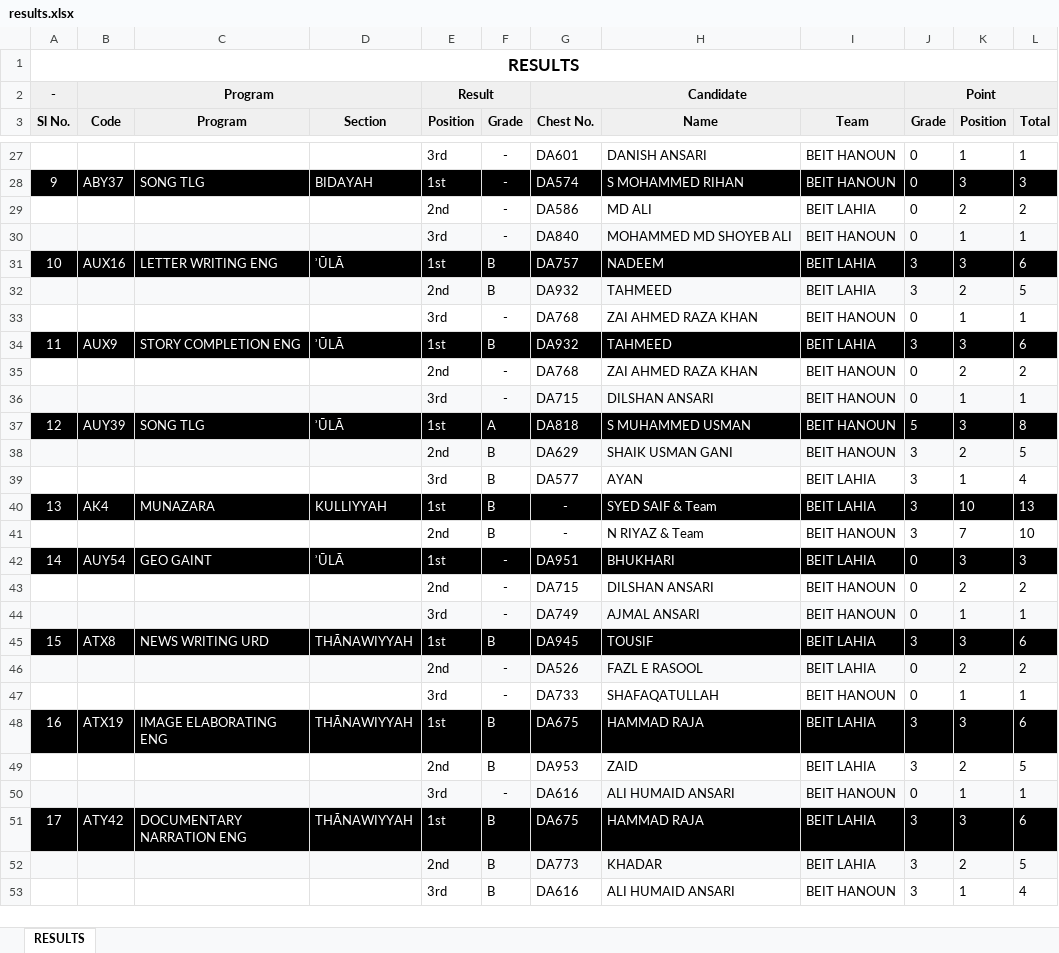
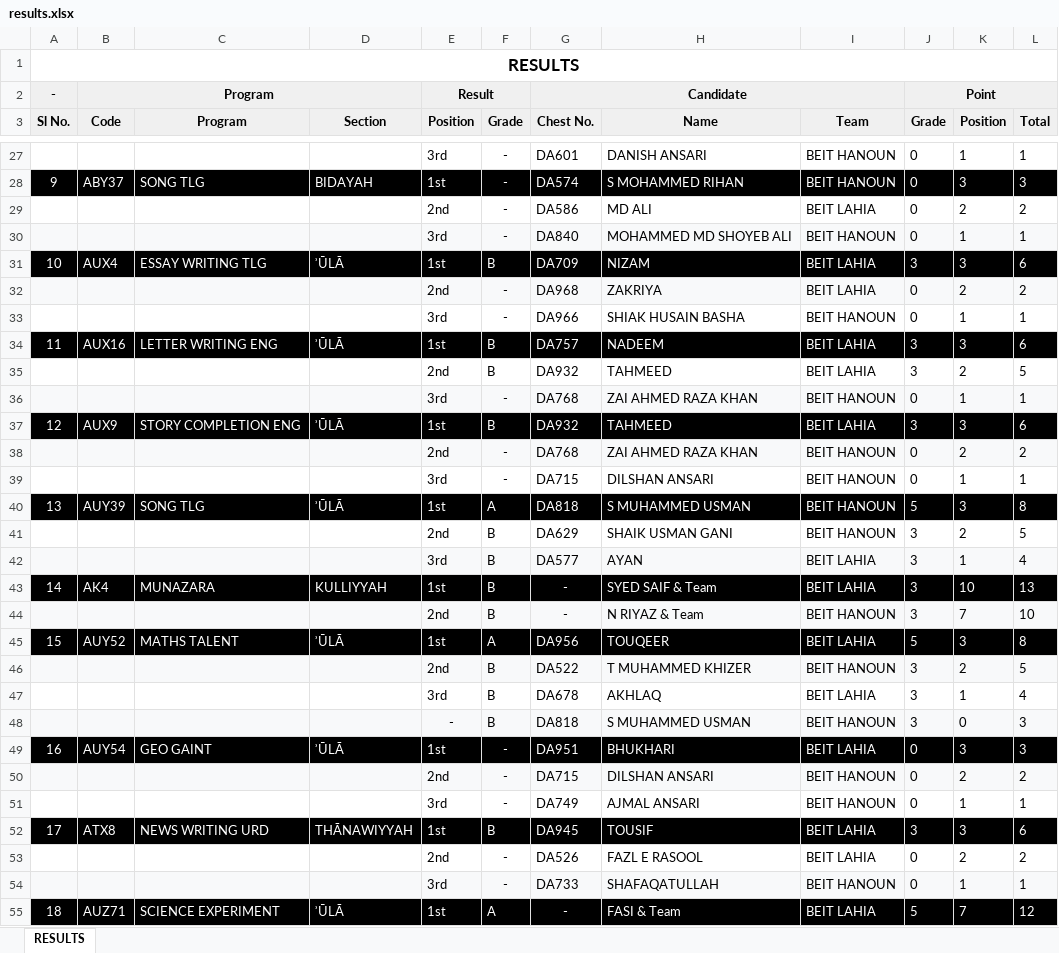
Before and after one commit to Javadamkd/solveddisplay, an Excel workbook: public/results.xlsx, sheet RESULTS, drawn as a sheet; only a part is shown, gaps mark what is left out; the shorter side is filled out with more unchanged rows; values as stored, in another font and other column widths than the file's, no borders; addresses are those after the commit; the diff covers the shown part only; the diff names each change by its address in the sheet, - before the commit and + after, or states it on an @@ line.

Commit message:
Add files via upload

```diff
--- a/public/results.xlsx (sheet RESULTS)
+++ b/public/results.xlsx (sheet RESULTS)
+row 31: 10 | AUX4 | ESSAY WRITING TLG | ʾŪLĀ | 1st | B | DA709 | NIZAM | BEIT LAHIA | 3 | 3 | 6
+row 32:  |  |  |  | 2nd | - | DA968 | ZAKRIYA | BEIT LAHIA | 0 | 2 | 2
+row 33:  |  |  |  | 3rd | - | DA966 | SHIAK HUSAIN BASHA | BEIT HANOUN | 0 | 1 | 1
@@ column A (Sl No.) renumbered between rows 34 and 114 @@
-A35:L35 fill: #F8F9FA
+A35:L35 fill: none
-A36:L36 fill: none
+A36:L36 fill: #F8F9FA
-A38:L38 fill: none
+A38:L38 fill: #F8F9FA
-A39:L39 fill: #F8F9FA
+A39:L39 fill: none
-A41:L41 fill: #F8F9FA
+A41:L41 fill: none
-A42:L42 fill: none
+A42:L42 fill: #F8F9FA
-A44:L44 fill: none
+A44:L44 fill: #F8F9FA
+row 45: 15 | AUY52 | MATHS TALENT | ʾŪLĀ | 1st | A | DA956 | TOUQEER | BEIT LAHIA | 5 | 3 | 8
+row 46:  |  |  |  | 2nd | B | DA522 | T MUHAMMED KHIZER | BEIT HANOUN | 3 | 2 | 5
+row 47:  |  |  |  | 3rd | B | DA678 | AKHLAQ | BEIT LAHIA | 3 | 1 | 4
+row 48:  |  |  |  | - | B | DA818 | S MUHAMMED USMAN | BEIT HANOUN | 3 | 0 | 3
-A50:L50 fill: none
+A50:L50 fill: #F8F9FA
-A51:L51 fill: #F8F9FA
+A51:L51 fill: none
-A53:L53 fill: #F8F9FA
+A53:L53 fill: none
-A54:L54 fill: none
+A54:L54 fill: #F8F9FA
+row 55: 18 | AUZ71 | SCIENCE EXPERIMENT | ʾŪLĀ | 1st | A | - | FASI & Team | BEIT LAHIA | 5 | 7 | 12
```
Also changed, not shown: 14 added rows and 3 edited cells elsewhere in this sheet.
